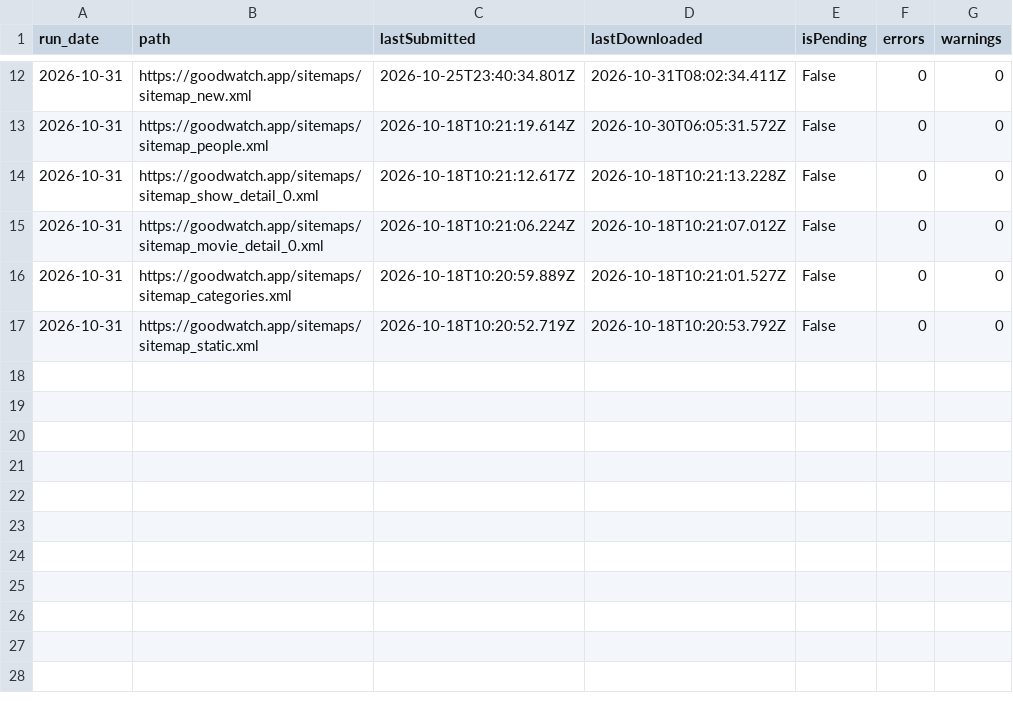
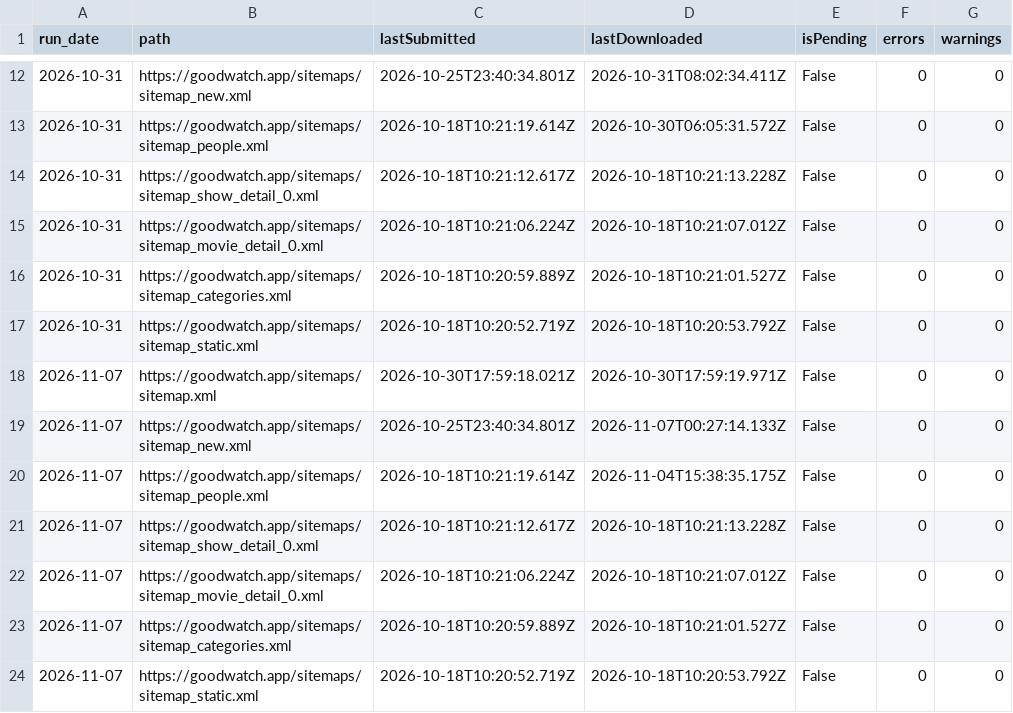
Before and after one commit to alp82/goodwatch-monorepo, a CSV file: docs/research/discovery-search/index-record-sitemaps.csv, drawn as a sheet; only a part is shown, gaps mark what is left out.

```diff
--- a/docs/research/discovery-search/index-record-sitemaps.csv
+++ b/docs/research/discovery-search/index-record-sitemaps.csv
@@ -17 +17,8 @@ run_date,path,lastSubmitted,lastDownloaded,isPending,errors,warnings
 2026-10-31,https://goodwatch.app/sitemaps/sitemap_static.xml,2026-10-18T10:20:52.719Z,2026-10-18T10:20:53.792Z,False,0,0
+2026-11-07,https://goodwatch.app/sitemaps/sitemap.xml,2026-10-30T17:59:18.021Z,2026-10-30T17:59:19.971Z,False,0,0
+2026-11-07,https://goodwatch.app/sitemaps/sitemap_new.xml,2026-10-25T23:40:34.801Z,2026-11-07T00:27:14.133Z,False,0,0
+2026-11-07,https://goodwatch.app/sitemaps/sitemap_people.xml,2026-10-18T10:21:19.614Z,2026-11-04T15:38:35.175Z,False,0,0
+2026-11-07,https://goodwatch.app/sitemaps/sitemap_show_detail_0.xml,2026-10-18T10:21:12.617Z,2026-10-18T10:21:13.228Z,False,0,0
+2026-11-07,https://goodwatch.app/sitemaps/sitemap_movie_detail_0.xml,2026-10-18T10:21:06.224Z,2026-10-18T10:21:07.012Z,False,0,0
+2026-11-07,https://goodwatch.app/sitemaps/sitemap_categories.xml,2026-10-18T10:20:59.889Z,2026-10-18T10:21:01.527Z,False,0,0
+2026-11-07,https://goodwatch.app/sitemaps/sitemap_static.xml,2026-10-18T10:20:52.719Z,2026-10-18T10:20:53.792Z,False,0,0
```
Also changed, not shown: docs/research/discovery-search/index-record-traffic.csv, 1 other file.
